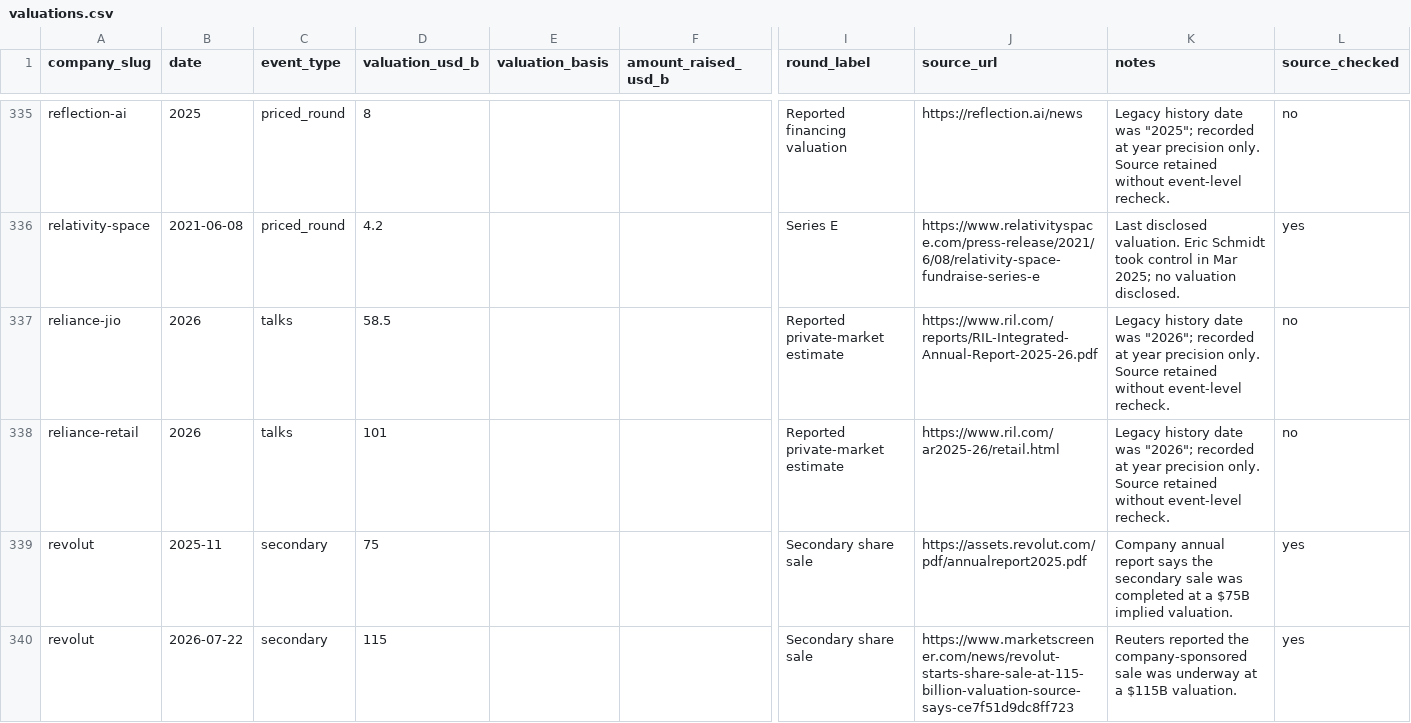
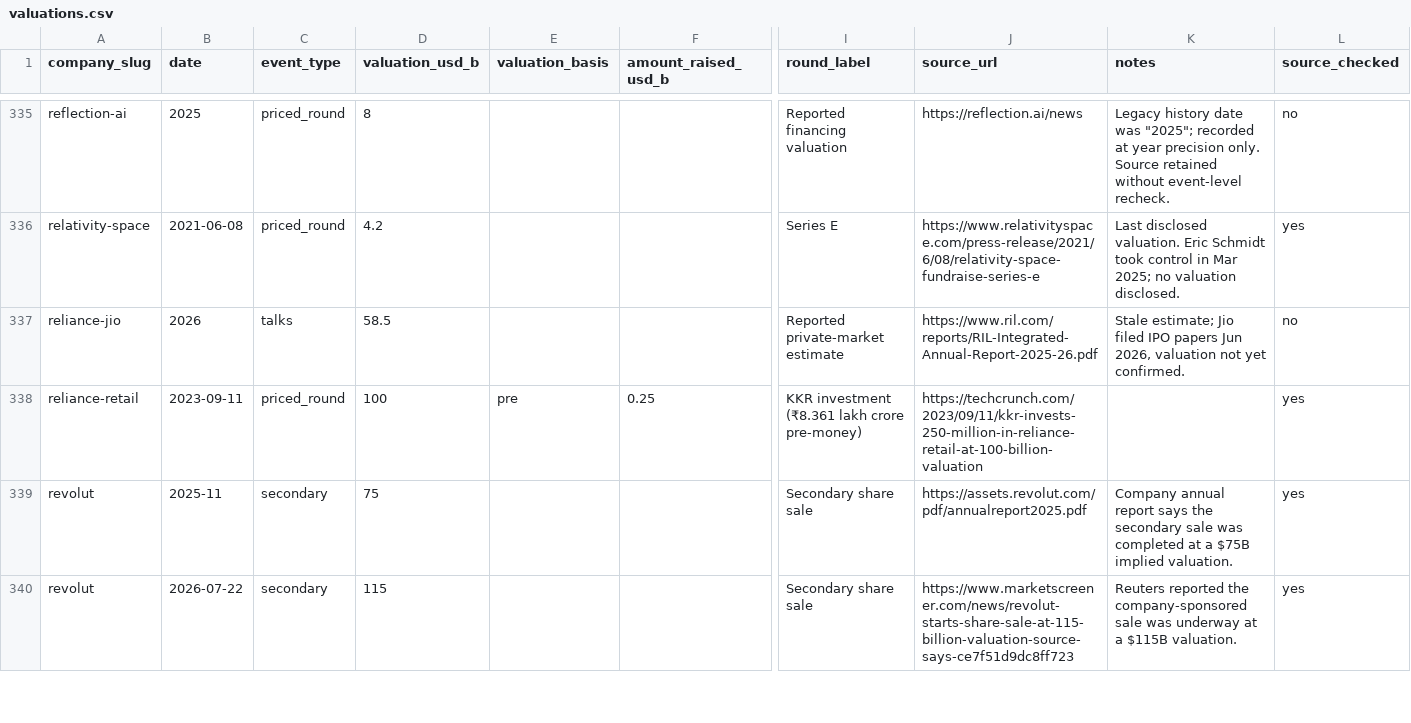
Before and after one commit to JosephTPL/Website, a CSV file: content/data/valuations.csv, drawn as a sheet; only a part is shown, gaps mark what is left out; removed rows and columns are numbered as before the commit, all else as after; rows hold the shown columns only; the diff covers the shown part only; the diff names each change by its address in the sheet, - before the commit and + after, or states it on an @@ line.

Commit message:
data: verify valuation history batch 2

```diff
--- a/content/data/valuations.csv
+++ b/content/data/valuations.csv
-K337 (notes): Legacy history date was "2026"; recorded at year precision only. Source retained without event-level recheck.
+K337 (notes): Stale estimate; Jio filed IPO papers Jun 2026, valuation not yet confirmed.
-row 338: reliance-retail | 2026 | talks | 101 |  |  | Reported private-market estimate | https://www.ril.com/ar2025-26/retail.html | Legacy history date was "2026"; recorded at year precision only. Source retained without event-level recheck. | no
+row 338: reliance-retail | 2023-09-11 | priced_round | 100 | pre | 0.25 | KKR investment (₹8.361 lakh crore pre-money) | https://techcrunch.com/2023/09/11/kkr-invests-250-million-in-reliance-retail-at-100-billion-valuation |  | yes
```
Also changed, not shown: 3 added rows, 1 removed row and 150 edited cells elsewhere in this file.
